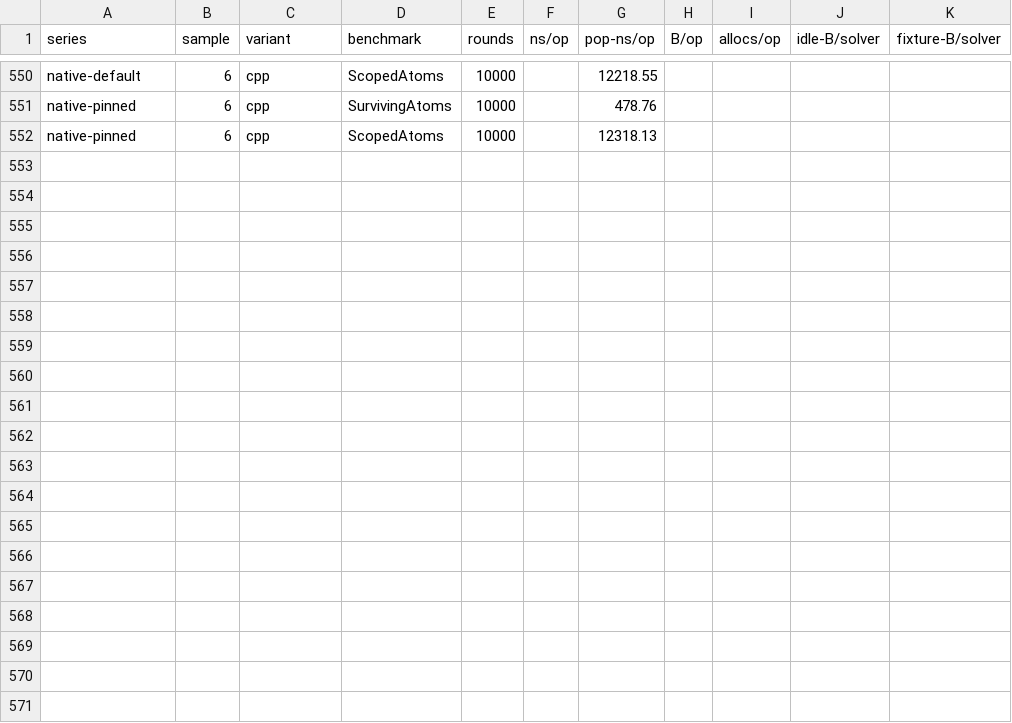
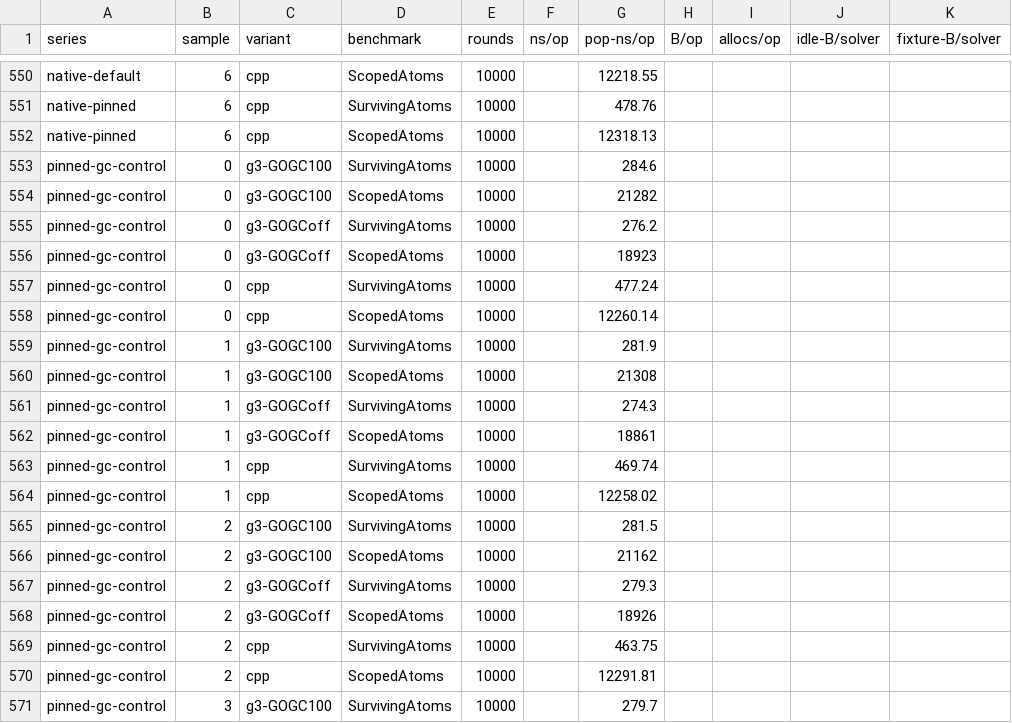
Before and after one commit to glycerine/g3, a CSV file: pkg/perf/scope_restoration/worker-samples.csv, drawn as a sheet; only a part is shown, gaps mark what is left out; the diff covers the shown part only.

Commit message:
Quantify scoped-pop gap with matched profiles and pinned GC control

```diff
--- a/pkg/perf/scope_restoration/worker-samples.csv
+++ b/pkg/perf/scope_restoration/worker-samples.csv
@@ -552 +552,20 @@ native-pinned,6,cpp,SurvivingAtoms,10000,,478.76,,,,
 native-pinned,6,cpp,ScopedAtoms,10000,,12318.13,,,,
+pinned-gc-control,0,g3-GOGC100,SurvivingAtoms,10000,,284.6,,,,
+pinned-gc-control,0,g3-GOGC100,ScopedAtoms,10000,,21282,,,,
+pinned-gc-control,0,g3-GOGCoff,SurvivingAtoms,10000,,276.2,,,,
+pinned-gc-control,0,g3-GOGCoff,ScopedAtoms,10000,,18923,,,,
+pinned-gc-control,0,cpp,SurvivingAtoms,10000,,477.24,,,,
+pinned-gc-control,0,cpp,ScopedAtoms,10000,,12260.14,,,,
+pinned-gc-control,1,g3-GOGC100,SurvivingAtoms,10000,,281.9,,,,
+pinned-gc-control,1,g3-GOGC100,ScopedAtoms,10000,,21308,,,,
+pinned-gc-control,1,g3-GOGCoff,SurvivingAtoms,10000,,274.3,,,,
+pinned-gc-control,1,g3-GOGCoff,ScopedAtoms,10000,,18861,,,,
+pinned-gc-control,1,cpp,SurvivingAtoms,10000,,469.74,,,,
+pinned-gc-control,1,cpp,ScopedAtoms,10000,,12258.02,,,,
+pinned-gc-control,2,g3-GOGC100,SurvivingAtoms,10000,,281.5,,,,
+pinned-gc-control,2,g3-GOGC100,ScopedAtoms,10000,,21162,,,,
+pinned-gc-control,2,g3-GOGCoff,SurvivingAtoms,10000,,279.3,,,,
+pinned-gc-control,2,g3-GOGCoff,ScopedAtoms,10000,,18926,,,,
+pinned-gc-control,2,cpp,SurvivingAtoms,10000,,463.75,,,,
+pinned-gc-control,2,cpp,ScopedAtoms,10000,,12291.81,,,,
+pinned-gc-control,3,g3-GOGC100,SurvivingAtoms,10000,,279.7,,,,
```
Also changed, not shown: 11 added rows elsewhere in this file, 1 other file.
